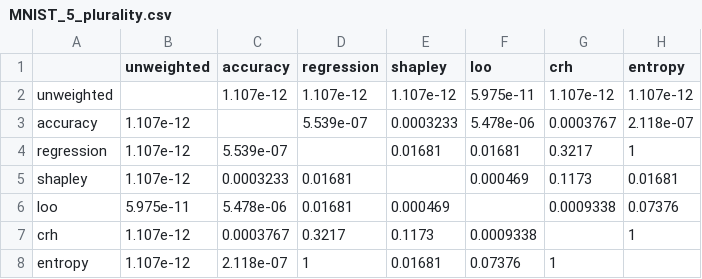
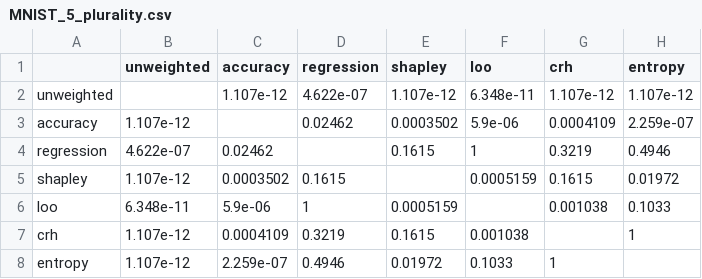
Before and after one commit to pratik2358/voting_power_ensemble_anon, a CSV file: results/significance/MNIST_5_plurality.csv, drawn as a sheet.

```diff
--- a/results/significance/MNIST_5_plurality.csv
+++ b/results/significance/MNIST_5_plurality.csv
@@ -1,8 +1,8 @@
 ,unweighted,accuracy,regression,shapley,loo,crh,entropy
-unweighted,,1.107e-12,1.107e-12,1.107e-12,5.975e-11,1.107e-12,1.107e-12
-accuracy,1.107e-12,,5.539e-07,0.0003233,5.478e-06,0.0003767,2.118e-07
-regression,1.107e-12,5.539e-07,,0.01681,0.01681,0.3217,1
-shapley,1.107e-12,0.0003233,0.01681,,0.000469,0.1173,0.01681
-loo,5.975e-11,5.478e-06,0.01681,0.000469,,0.0009338,0.07376
-crh,1.107e-12,0.0003767,0.3217,0.1173,0.0009338,,1
-entropy,1.107e-12,2.118e-07,1,0.01681,0.07376,1,
+unweighted,,1.107e-12,4.622e-07,1.107e-12,6.348e-11,1.107e-12,1.107e-12
+accuracy,1.107e-12,,0.02462,0.0003502,5.9e-06,0.0004109,2.259e-07
+regression,4.622e-07,0.02462,,0.1615,1,0.3219,0.4946
+shapley,1.107e-12,0.0003502,0.1615,,0.0005159,0.1615,0.01972
+loo,6.348e-11,5.9e-06,1,0.0005159,,0.001038,0.1033
+crh,1.107e-12,0.0004109,0.3219,0.1615,0.001038,,1
+entropy,1.107e-12,2.259e-07,0.4946,0.01972,0.1033,1,
```
Also changed, not shown: results/significance/CINIC-10_label_flip_16_plurality.csv, results/significance/MNIST_10_borda.csv, 22 other files.
